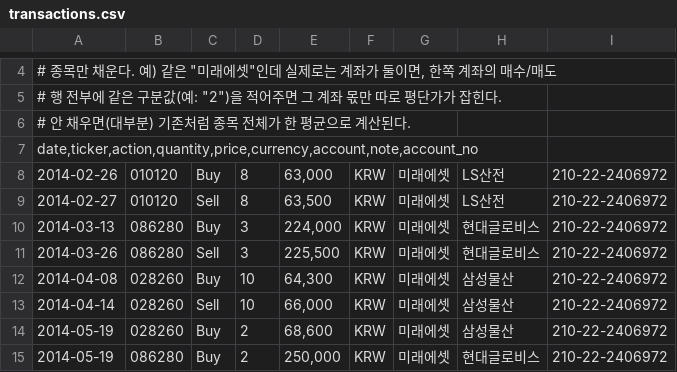
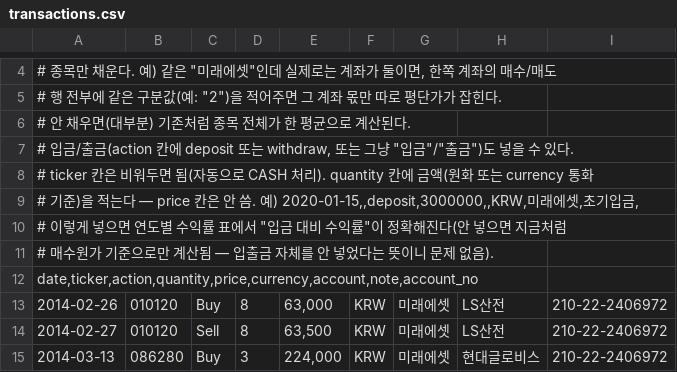
Before and after one commit to doheecho/Med-Stock, a CSV file: transactions.csv, drawn as a sheet; only a part is shown, gaps mark what is left out; the shorter side is filled out with more unchanged rows.

```diff
--- a/transactions.csv
+++ b/transactions.csv
@@ -6,2 +6,7 @@
 # 안 채우면(대부분) 기존처럼 종목 전체가 한 평균으로 계산된다.
+# 입금/출금(action 칸에 deposit 또는 withdraw, 또는 그냥 "입금"/"출금")도 넣을 수 있다.
+# ticker 칸은 비워두면 됨(자동으로 CASH 처리). quantity 칸에 금액(원화 또는 currency 통화
+# 기준)을 적는다 — price 칸은 안 씀. 예) 2020-01-15,,deposit,3000000,,KRW,미래에셋,초기입금,
+# 이렇게 넣으면 연도별 수익률 표에서 "입금 대비 수익률"이 정확해진다(안 넣으면 지금처럼
+# 매수원가 기준으로만 계산됨 — 입출금 자체를 안 넣었다는 뜻이니 문제 없음).
 date,ticker,action,quantity,price,currency,account,note,account_no
```
Also changed, not shown: 6 other files.
